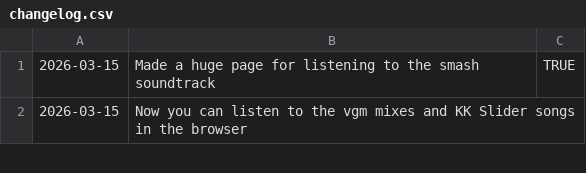
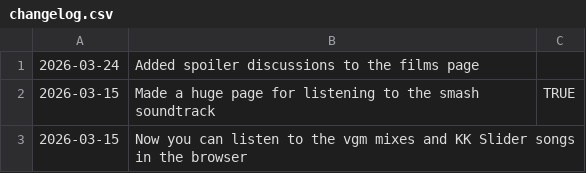
Before and after one commit to fraserisverycool/frasers-website, a CSV file: src/assets/data/changelog.csv, drawn as a sheet; only a part is shown; the diff names each change by its address in the sheet, - before the commit and + after, or states it on an @@ line.

Commit message:
spoiler discussions

```diff
--- a/src/assets/data/changelog.csv
+++ b/src/assets/data/changelog.csv
+row 1: 2026-03-24 | Added spoiler discussions to the films page
```
Also changed, not shown: 10 other files.
